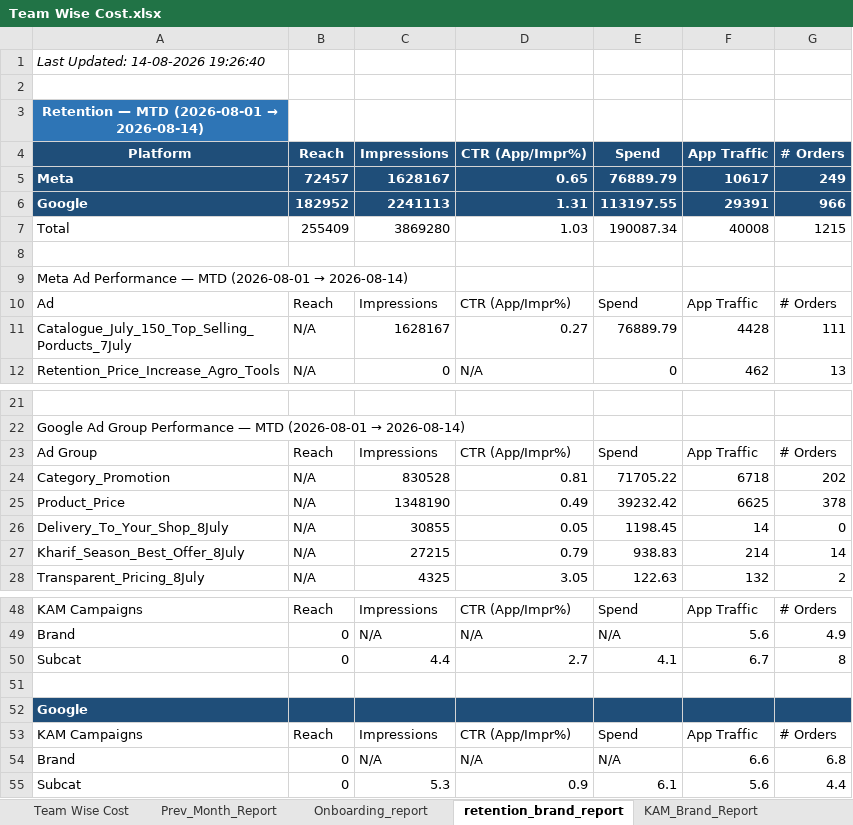
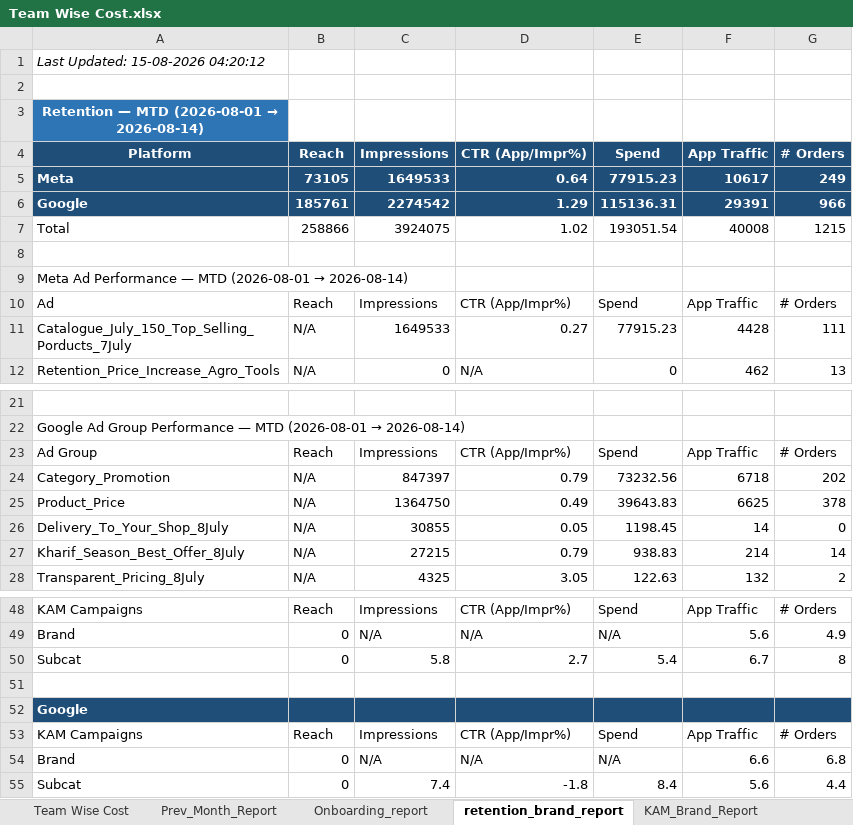
Before and after one commit to ankitbk-gm/auto_ads_report_bot, an Excel workbook: reports/Team Wise Cost.xlsx, sheet retention_brand_report, drawn as a sheet; only a part is shown, gaps mark what is left out; values as stored, in another font and other column widths than the file's, no borders; the diff covers the shown part only; the diff names each change by its address in the sheet, - before the commit and + after, or states it on an @@ line.

```diff
--- a/reports/Team Wise Cost.xlsx (sheet retention_brand_report)
+++ b/reports/Team Wise Cost.xlsx (sheet retention_brand_report)
-A1: Last Updated: 14-08-2026 19:26:40
+A1: Last Updated: 15-08-2026 04:20:12
-B5: 72457
+B5: 73105
-C5: 1628167
+C5: 1649533
-D5: 0.65
+D5: 0.64
-E5: 76889.79
+E5: 77915.23
-B6: 182952
+B6: 185761
-C6: 2241113
+C6: 2274542
-D6: 1.31
+D6: 1.29
-E6: 113197.55
+E6: 115136.31
-B7: 255409
+B7: 258866
-C7: 3869280
+C7: 3924075
-D7: 1.03
+D7: 1.02
-E7: 190087.34
+E7: 193051.54
-C11: 1628167
+C11: 1649533
-E11: 76889.79
+E11: 77915.23
-C24: 830528
+C24: 847397
-D24: 0.81
+D24: 0.79
-E24: 71705.22
+E24: 73232.56
-C25: 1348190
+C25: 1364750
-E25: 39232.42
+E25: 39643.83
-C50: 4.4
+C50: 5.8
-E50: 4.1
+E50: 5.4
-C55: 5.3
+C55: 7.4
-D55: 0.9
+D55: -1.8
-E55: 6.1
+E55: 8.4
```
Also changed, not shown: 4 edited cells elsewhere in this sheet, sheet Campaign_Performance_Report, sheet Onboarding_report, sheet Team Wise Cost, sheet Inapp_Sale_Report, sheet Inapp_Subcat_Report, sheet Webengage_Analysis, 1 more sheet.
